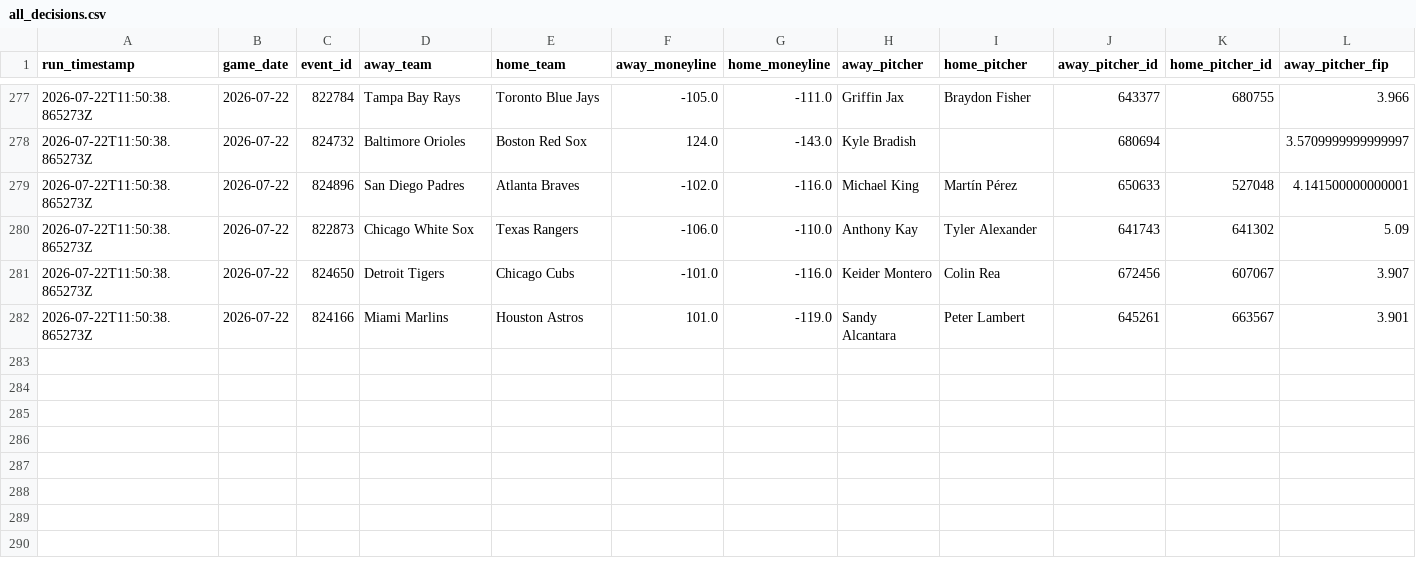
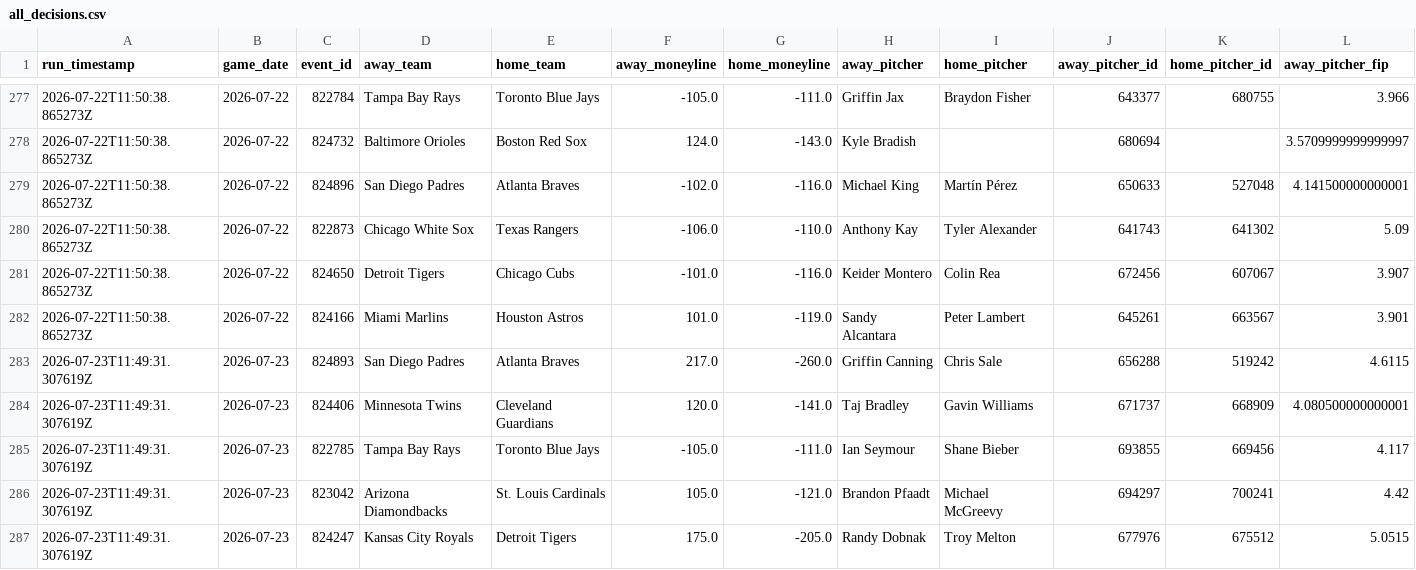
Before and after one commit to DaSeipel/bettingsim, a CSV file: data/cache/decision_log/all_decisions.csv, drawn as a sheet; only a part is shown, gaps mark what is left out; rows hold the shown columns only; the diff names each change by its address in the sheet, - before the commit and + after, or states it on an @@ line.

```diff
--- a/data/cache/decision_log/all_decisions.csv
+++ b/data/cache/decision_log/all_decisions.csv
+row 283: 2026-07-23T11:49:31.307619Z | 2026-07-23 | 824893 | San Diego Padres | Atlanta Braves | 217.0 | -260.0 | Griffin Canning | Chris Sale | 656288 | 519242 | 4.6115
+row 284: 2026-07-23T11:49:31.307619Z | 2026-07-23 | 824406 | Minnesota Twins | Cleveland Guardians | 120.0 | -141.0 | Taj Bradley | Gavin Williams | 671737 | 668909 | 4.080500000000001
+row 285: 2026-07-23T11:49:31.307619Z | 2026-07-23 | 822785 | Tampa Bay Rays | Toronto Blue Jays | -105.0 | -111.0 | Ian Seymour | Shane Bieber | 693855 | 669456 | 4.117
+row 286: 2026-07-23T11:49:31.307619Z | 2026-07-23 | 823042 | Arizona Diamondbacks | St. Louis Cardinals | 105.0 | -121.0 | Brandon Pfaadt | Michael McGreevy | 694297 | 700241 | 4.42
+row 287: 2026-07-23T11:49:31.307619Z | 2026-07-23 | 824247 | Kansas City Royals | Detroit Tigers | 175.0 | -205.0 | Randy Dobnak | Troy Melton | 677976 | 675512 | 5.0515
```
Also changed, not shown: data/mlb/pitcher_stats.csv, data/mlb/recent_form.csv, 6 other files.
